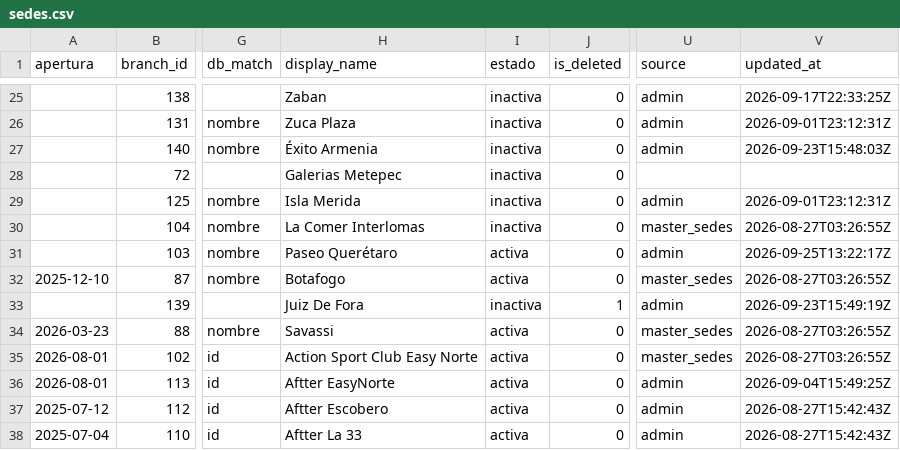
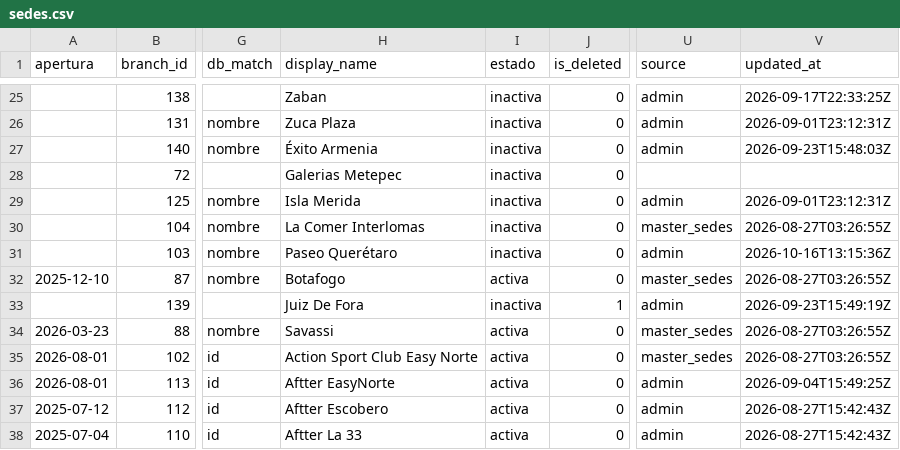
Before and after one commit to actionblackrep/dashboards, a CSV file: data/sedes.csv, drawn as a sheet; only a part is shown, gaps mark what is left out; the diff names each change by its address in the sheet, - before the commit and + after, or states it on an @@ line.

```diff
--- a/data/sedes.csv
+++ b/data/sedes.csv
-I31 (estado): activa
+I31 (estado): inactiva
-V31 (updated_at): 2026-09-25T13:22:17Z
+V31 (updated_at): 2026-10-16T13:15:36Z
```
Also changed, not shown: data/filtered_data_br.csv, 3 other files.
